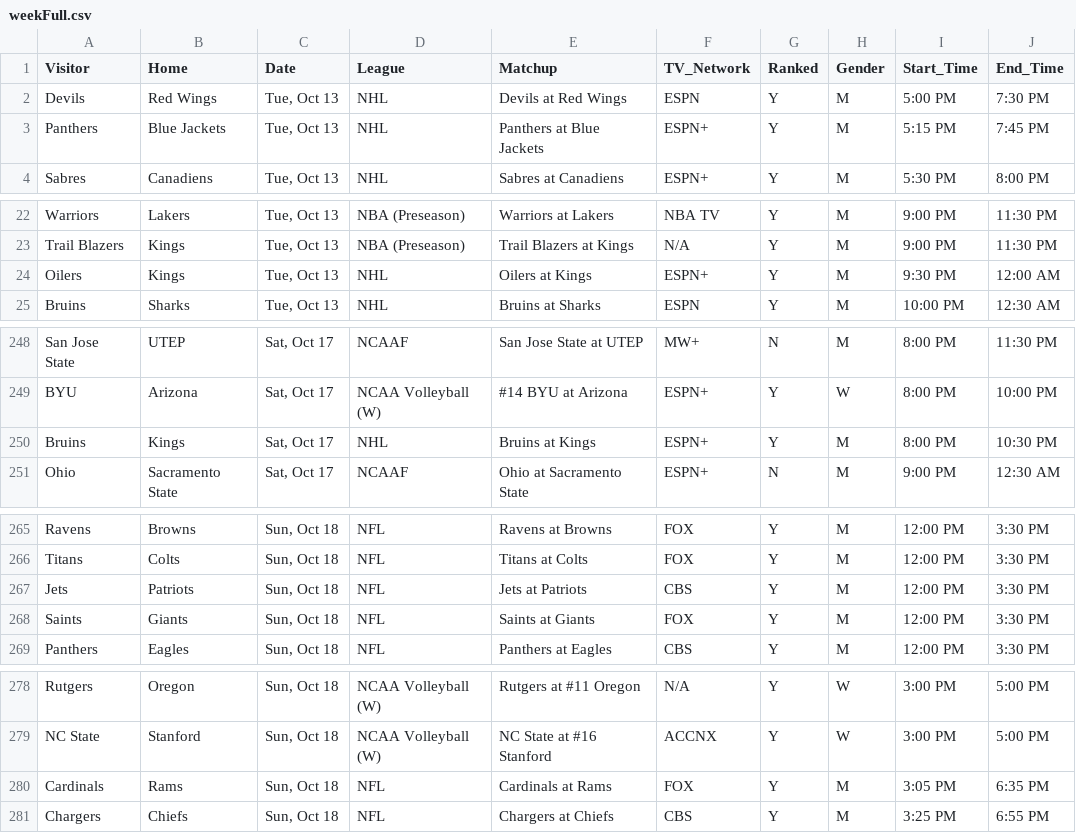
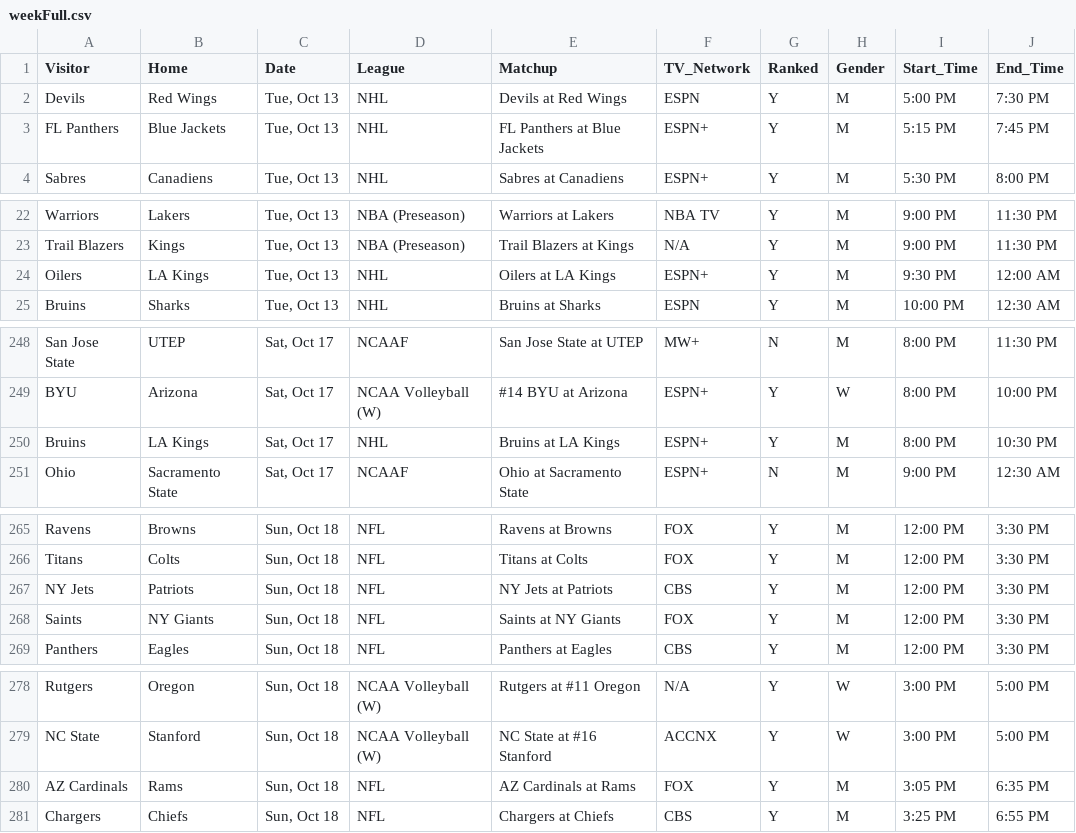
Before and after one commit to matthewkilleen0830/Sports-Viewing-Schedule, a CSV file: currentWeek/weekFull.csv, drawn as a sheet; only a part is shown, gaps mark what is left out; the diff names each change by its address in the sheet, - before the commit and + after, or states it on an @@ line.

Commit message:
Add files via upload

```diff
--- a/currentWeek/weekFull.csv
+++ b/currentWeek/weekFull.csv
-A3 (Visitor): Panthers
+A3 (Visitor): FL Panthers
-E3 (Matchup): Panthers at Blue Jackets
+E3 (Matchup): FL Panthers at Blue Jackets
-B24 (Home): Kings
+B24 (Home): LA Kings
-E24 (Matchup): Oilers at Kings
+E24 (Matchup): Oilers at LA Kings
-B250 (Home): Kings
+B250 (Home): LA Kings
-E250 (Matchup): Bruins at Kings
+E250 (Matchup): Bruins at LA Kings
-A267 (Visitor): Jets
+A267 (Visitor): NY Jets
-E267 (Matchup): Jets at Patriots
+E267 (Matchup): NY Jets at Patriots
-B268 (Home): Giants
+B268 (Home): NY Giants
-E268 (Matchup): Saints at Giants
+E268 (Matchup): Saints at NY Giants
-A280 (Visitor): Cardinals
+A280 (Visitor): AZ Cardinals
-E280 (Matchup): Cardinals at Rams
+E280 (Matchup): AZ Cardinals at Rams
```
